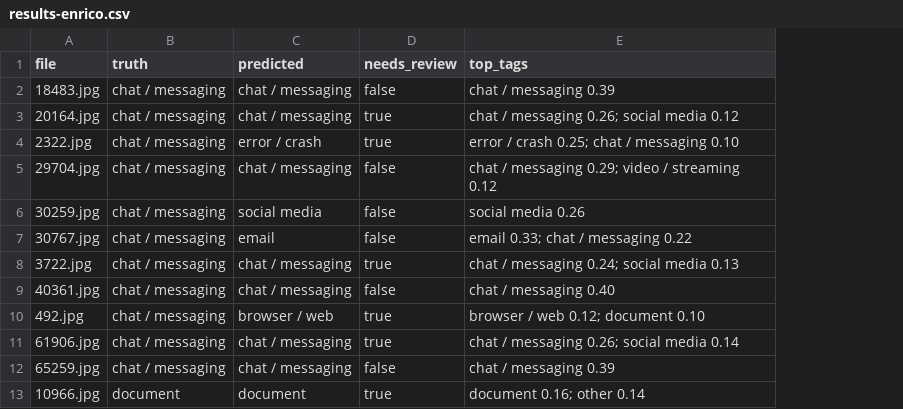
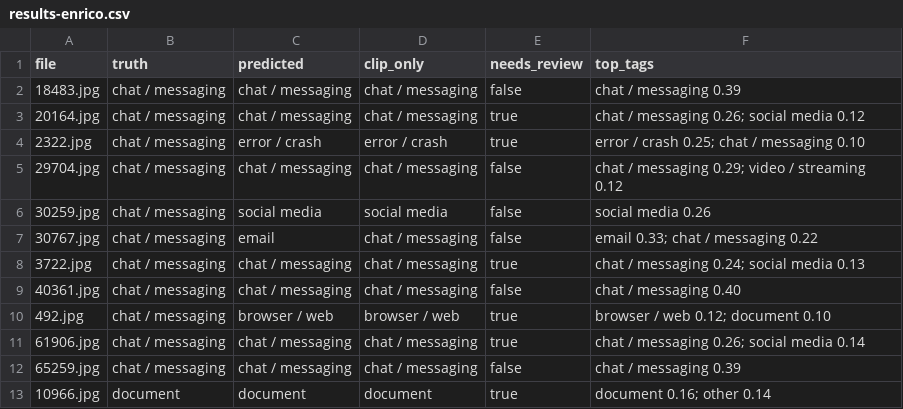
Before and after one commit to jehadbaeth/sshot-classifier, a CSV file: docs/eval/results-enrico.csv, drawn as a sheet; only a part is shown; the diff names each change by its address in the sheet, - before the commit and + after, or states it on an @@ line.

```diff
--- a/docs/eval/results-enrico.csv
+++ b/docs/eval/results-enrico.csv
+column D (clip_only), rows 2-13: chat / messaging | chat / messaging | error / crash | chat / messaging | social media | chat / messaging | chat / messaging | chat / messaging | browser / web | chat / messaging | chat / messaging | document
```
Also changed, not shown: docs/eval/results-field.csv, 5 other files.
